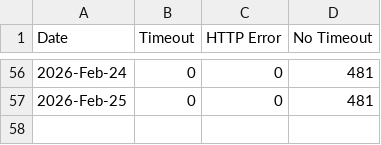
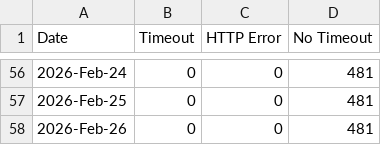
Before and after one commit to lgdd/liferay-dxp-releases, a CSV file: timeout_data/daily/timeout_2026.csv, drawn as a sheet; only a part is shown, gaps mark what is left out.

```diff
--- a/timeout_data/daily/timeout_2026.csv
+++ b/timeout_data/daily/timeout_2026.csv
@@ -57 +57,2 @@ Date,Timeout,HTTP Error,No Timeout
 2026-Feb-25,0,0,481
+2026-Feb-26,0,0,481
```
Also changed, not shown: 2 other files.
